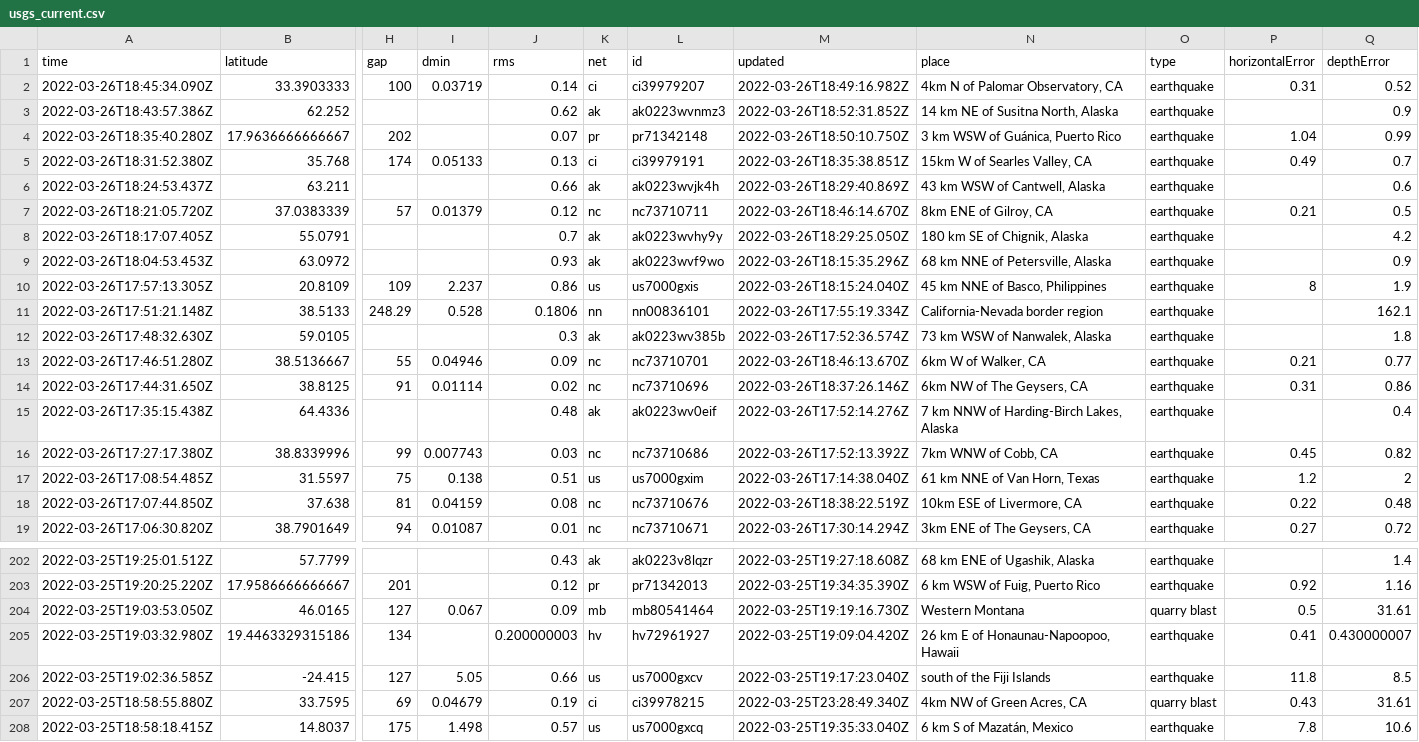
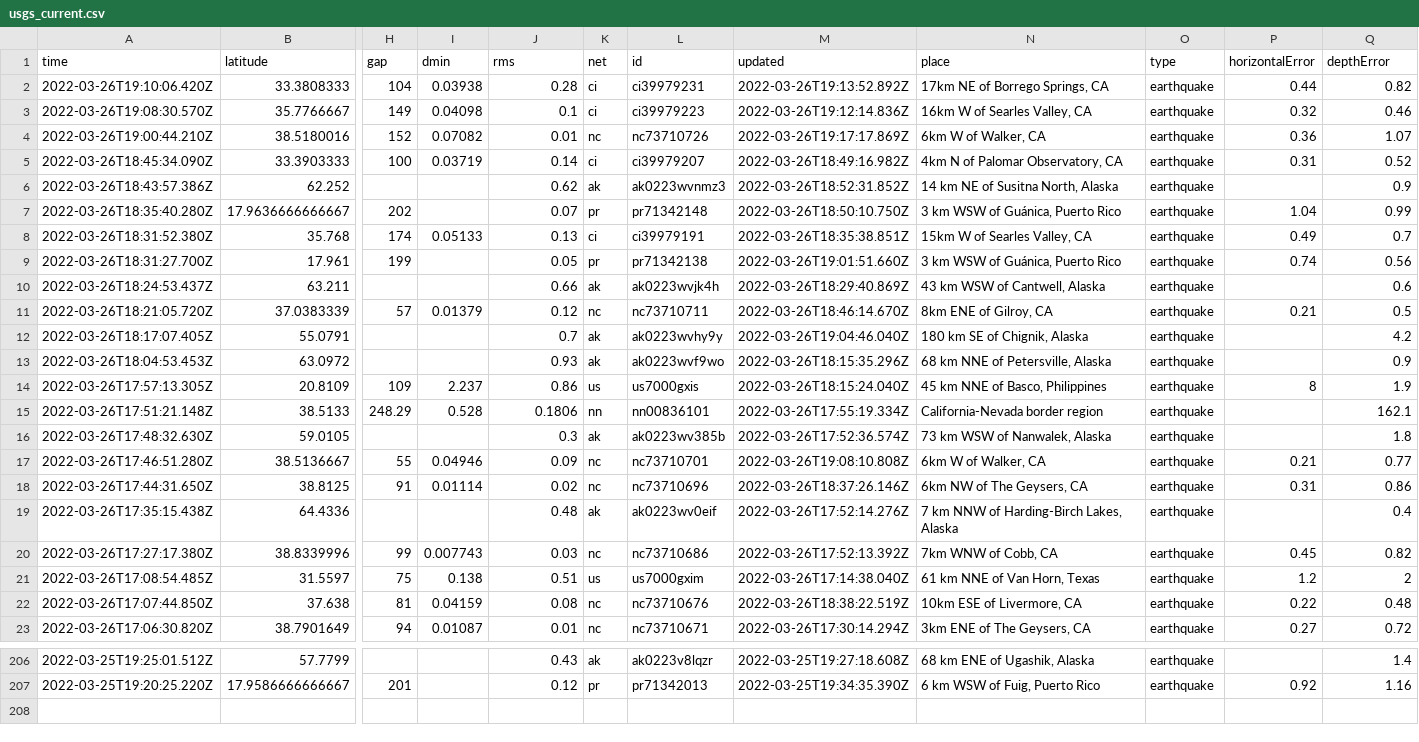
Before and after one commit to adriandgarcia/nicar2022_github_actions, a CSV file: usgs_current.csv, drawn as a sheet; only a part is shown, gaps mark what is left out; removed rows and columns are numbered as before the commit, all else as after; rows hold the shown columns only; the diff covers the shown part only; the diff names each change by its address in the sheet, - before the commit and + after, or states it on an @@ line.

```diff
--- a/usgs_current.csv
+++ b/usgs_current.csv
+row 2: 2022-03-26T19:10:06.420Z | 33.3808333 | 104 | 0.03938 | 0.28 | ci | ci39979231 | 2022-03-26T19:13:52.892Z | 17km NE of Borrego Springs, CA | earthquake | 0.44 | 0.82
+row 3: 2022-03-26T19:08:30.570Z | 35.7766667 | 149 | 0.04098 | 0.1 | ci | ci39979223 | 2022-03-26T19:12:14.836Z | 16km W of Searles Valley, CA | earthquake | 0.32 | 0.46
+row 4: 2022-03-26T19:00:44.210Z | 38.5180016 | 152 | 0.07082 | 0.01 | nc | nc73710726 | 2022-03-26T19:17:17.869Z | 6km W of Walker, CA | earthquake | 0.36 | 1.07
+row 9: 2022-03-26T18:31:27.700Z | 17.961 | 199 |  | 0.05 | pr | pr71342138 | 2022-03-26T19:01:51.660Z | 3 km WSW of Guánica, Puerto Rico | earthquake | 0.74 | 0.56
-M12 (updated): 2022-03-26T18:29:25.050Z
+M12 (updated): 2022-03-26T19:04:46.040Z
-M17 (updated): 2022-03-26T18:46:13.670Z
+M17 (updated): 2022-03-26T19:08:10.808Z
-row 204: 2022-03-25T19:03:53.050Z | 46.0165 | 127 | 0.067 | 0.09 | mb | mb80541464 | 2022-03-25T19:19:16.730Z | Western Montana | quarry blast | 0.5 | 31.61
-row 205: 2022-03-25T19:03:32.980Z | 19.4463329315186 | 134 |  | 0.200000003 | hv | hv72961927 | 2022-03-25T19:09:04.420Z | 26 km E of Honaunau-Napoopoo, Hawaii | earthquake | 0.41 | 0.430000007
-row 206: 2022-03-25T19:02:36.585Z | -24.415 | 127 | 5.05 | 0.66 | us | us7000gxcv | 2022-03-25T19:17:23.040Z | south of the Fiji Islands | earthquake | 11.8 | 8.5
-row 207: 2022-03-25T18:58:55.880Z | 33.7595 | 69 | 0.04679 | 0.19 | ci | ci39978215 | 2022-03-25T23:28:49.340Z | 4km NW of Green Acres, CA | quarry blast | 0.43 | 31.61
-row 208: 2022-03-25T18:58:18.415Z | 14.8037 | 175 | 1.498 | 0.57 | us | us7000gxcq | 2022-03-25T19:35:33.040Z | 6 km S of Mazatán, Mexico | earthquake | 7.8 | 10.6
```
Also changed, not shown: 1 edited cell elsewhere in this file, 1 other file.
